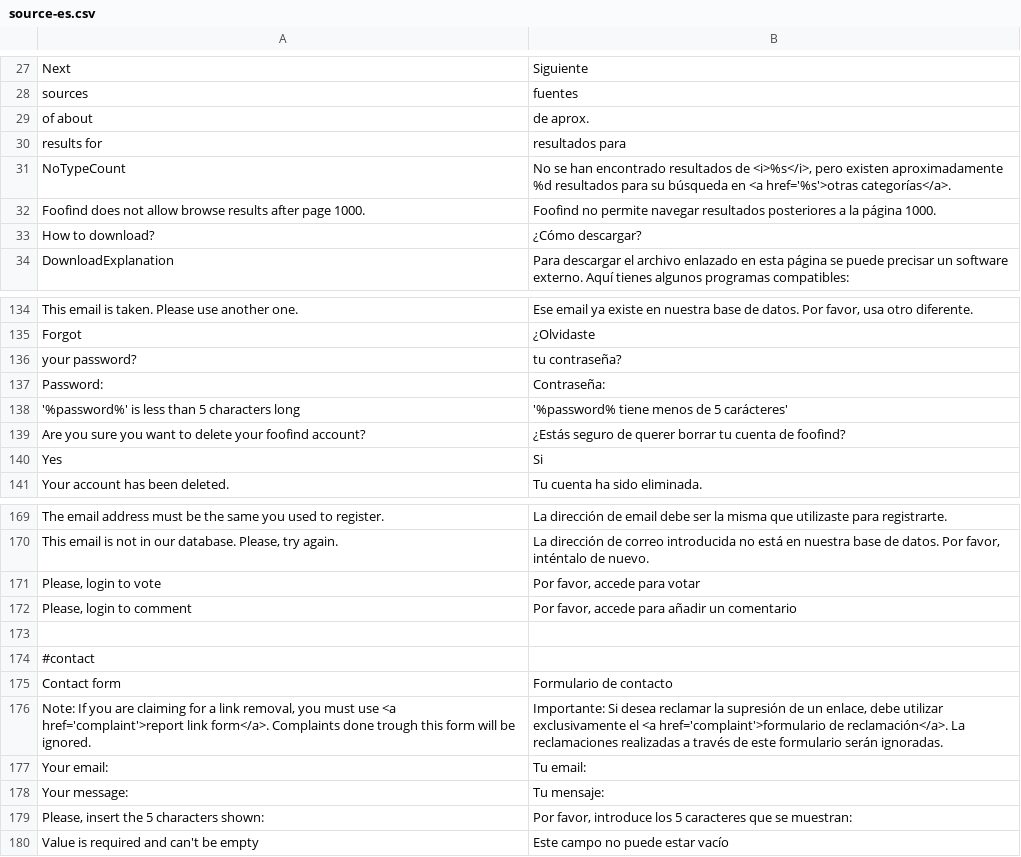
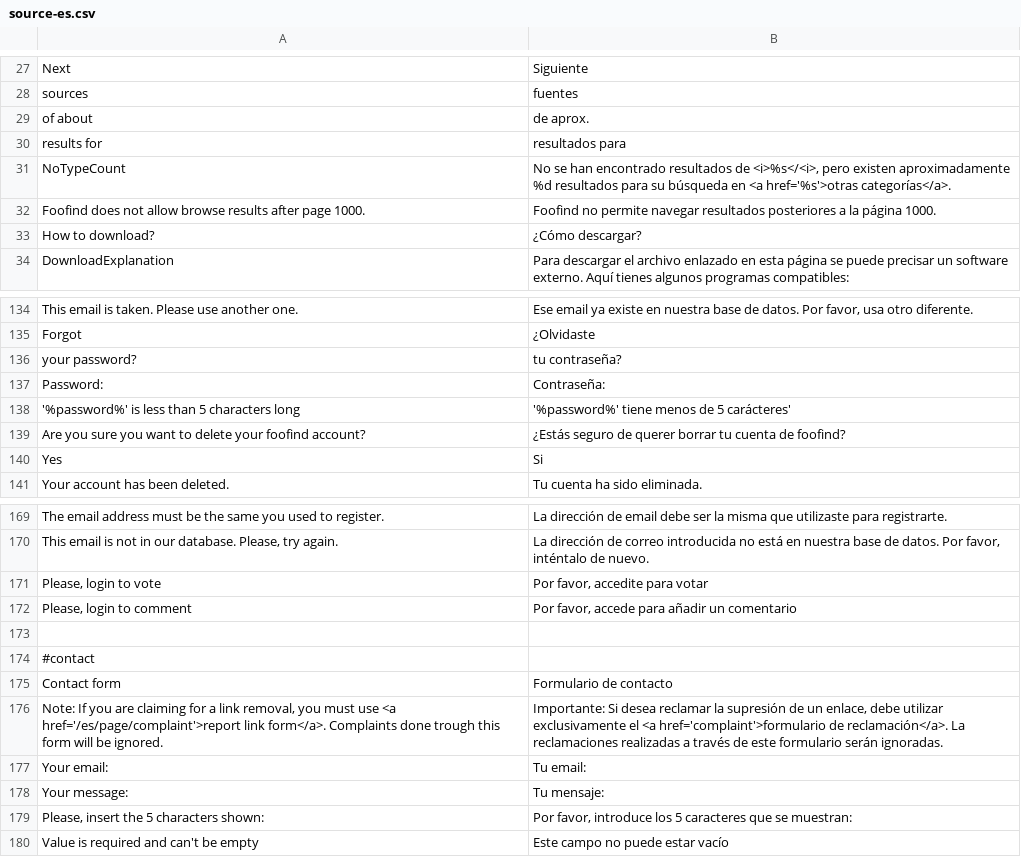
Before and after one commit to Weej1/foofind, a CSV file: application/lang/source-es.csv, drawn as a sheet; only a part is shown, gaps mark what is left out.

```diff
--- a/application/lang/source-es.csv
+++ b/application/lang/source-es.csv
@@ -30,3 +30,3 @@
 "results for";"resultados para"
-"NoTypeCount";"No se han encontrado resultados de <i>%s</i>, pero existen aproximadamente %d resultados para su búsqueda en <a href='%s'>otras categorías</a>."
+"NoTypeCount";"No se han encontrado resultados de <i>%s</<i>, pero existen aproximadamente %d resultados para su búsqueda en <a href='%s'>otras categorías</a>."
 "Foofind does not allow browse results after page 1000.";"Foofind no permite navegar resultados posteriores a la página 1000."
@@ -137,3 +137,3 @@
 "Password:";"Contraseña:"
-"'%password%' is less than 5 characters long";"'%password% tiene menos de 5 carácteres'"
+"'%password%' is less than 5 characters long";"'%password%' tiene menos de 5 carácteres'"
 "Are you sure you want to delete your foofind account?";"¿Estás seguro de querer borrar tu cuenta de foofind?"
@@ -170,3 +170,3 @@
 "This email is not in our database. Please, try again.";"La dirección de correo introducida no está en nuestra base de datos. Por favor, inténtalo de nuevo."
-"Please, login to vote";"Por favor, accede para votar"
+"Please, login to vote";"Por favor, accedite para votar"
 "Please, login to comment";"Por favor, accede para añadir un comentario"
@@ -175,3 +175,3 @@
 "Contact form";"Formulario de contacto"
-"Note: If you are claiming for a link removal, you must use <a href='complaint'>report link form</a>. Complaints done trough this form will be ignored.";"Importante: Si desea reclamar la supresión de un enlace, debe utilizar exclusivamente el <a href='complaint'>formulario de reclamación</a>. La reclamaciones realizadas a través de este formulario serán ignoradas."
+"Note: If you are claiming for a link removal, you must use <a href='/es/page/complaint'>report link form</a>. Complaints done trough this form will be ignored.";"Importante: Si desea reclamar la supresión de un enlace, debe utilizar exclusivamente el <a href='complaint'>formulario de reclamación</a>. La reclamaciones realizadas a través de este formulario serán ignoradas."
 "Your email:";"Tu email:"
```
Also changed, not shown: application/lang/source-fr.csv, application/lang/source-it.csv, 7 other files.
